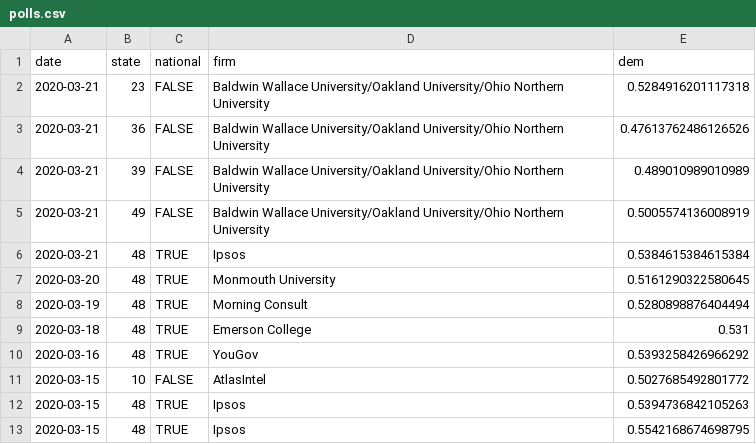
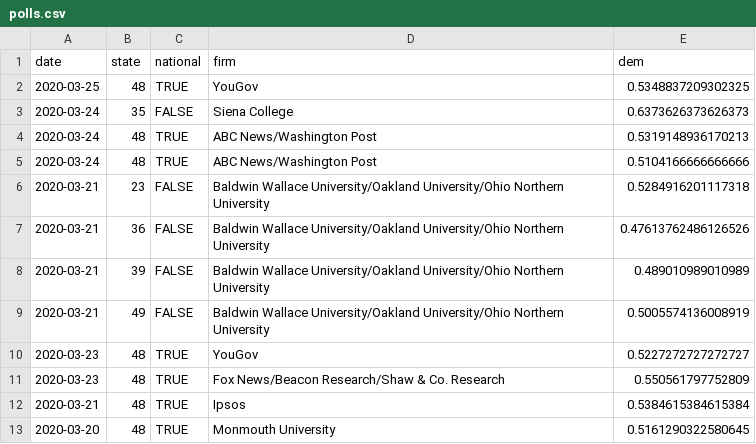
Before and after one commit to CoryMcCartan/president, a CSV file: docs/polls.csv, drawn as a sheet; only a part is shown; the shorter side is filled out with more unchanged rows.

Commit message:
Run.

```diff
--- a/docs/polls.csv
+++ b/docs/polls.csv
@@ -1,2 +1,6 @@
 date,state,national,firm,dem
+2020-03-25,48,TRUE,YouGov,0.5348837209302325
+2020-03-24,35,FALSE,Siena College,0.6373626373626373
+2020-03-24,48,TRUE,ABC News/Washington Post,0.5319148936170213
+2020-03-24,48,TRUE,ABC News/Washington Post,0.5104166666666666
 2020-03-21,23,FALSE,Baldwin Wallace University/Oakland University/Ohio Northern University,0.5284916201117318
@@ -5,2 +9,4 @@ date,state,national,firm,dem
 2020-03-21,49,FALSE,Baldwin Wallace University/Oakland University/Ohio Northern University,0.5005574136008919
+2020-03-23,48,TRUE,YouGov,0.5227272727272727
+2020-03-23,48,TRUE,Fox News/Beacon Research/Shaw & Co. Research,0.550561797752809
 2020-03-21,48,TRUE,Ipsos,0.5384615384615384
```
